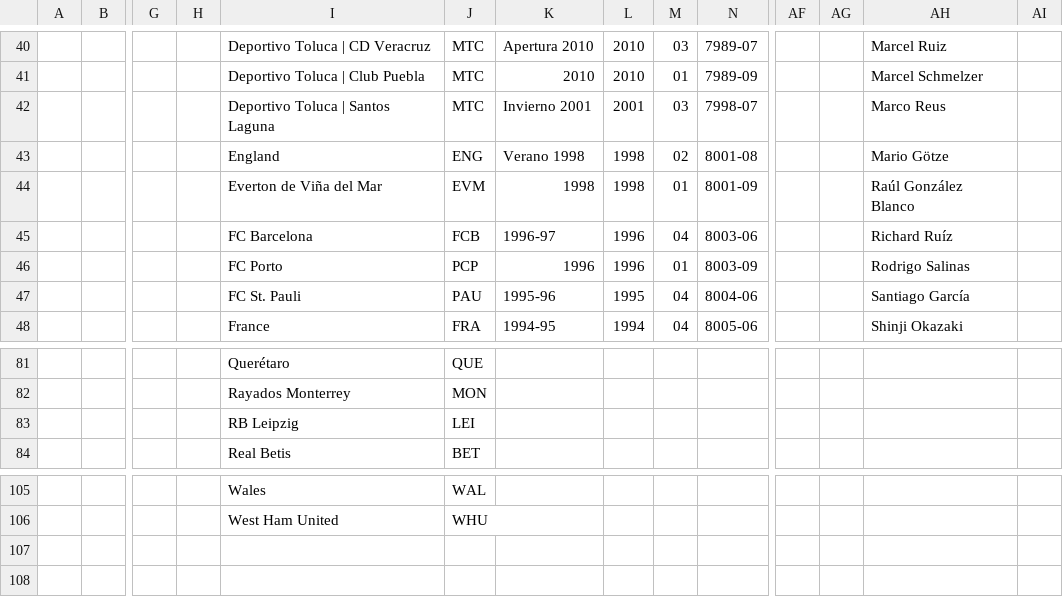
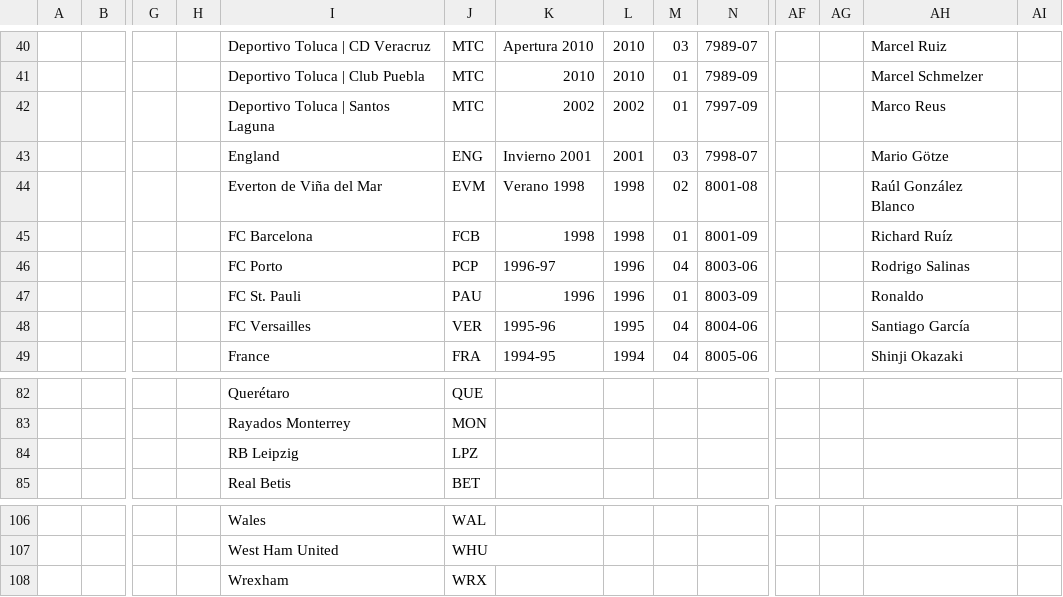
Before and after one commit to Everardo-shain/collections, a CSV file: src/data/csv_files/football_collection - Lists.csv, drawn as a sheet; only a part is shown, gaps mark what is left out; addresses are those after the commit; rows hold the shown columns only; the diff covers the shown part only; the diff names each change by its address in the sheet, - before the commit and + after, or states it on an @@ line.

```diff
--- a/src/data/csv_files/football_collection - Lists.csv
+++ b/src/data/csv_files/football_collection - Lists.csv
+row 42:  |  |  |  | Deportivo Toluca | Santos Laguna | MTC | 2002 | 2002 | 01 | 7997-09 |  |  | Marco Reus
-I43: Deportivo Toluca | Santos Laguna
+I43: England
-J43: MTC
+J43: ENG
-AH43: Marco Reus
+AH43: Mario Götze
-I44: England
+I44: Everton de Viña del Mar
-J44: ENG
+J44: EVM
-AH44: Mario Götze
+AH44: Raúl González Blanco
-I45: Everton de Viña del Mar
+I45: FC Barcelona
-J45: EVM
+J45: FCB
-AH45: Raúl González Blanco
+AH45: Richard Ruíz
-I46: FC Barcelona
+I46: FC Porto
-J46: FCB
+J46: PCP
-AH46: Richard Ruíz
+AH46: Rodrigo Salinas
-I47: FC Porto
+I47: FC St. Pauli
-J47: PCP
+J47: PAU
-AH47: Rodrigo Salinas
+AH47: Ronaldo
-I48: FC St. Pauli
+I48: FC Versailles
-J48: PAU
+J48: VER
-J84: LEI
+J84: LPZ
+row 108:  |  |  |  | Wrexham | WRX
```
Also changed, not shown: 47 edited cells elsewhere in this file, src/data/csv_files/football_collection - Collection.csv, 3 other files.
